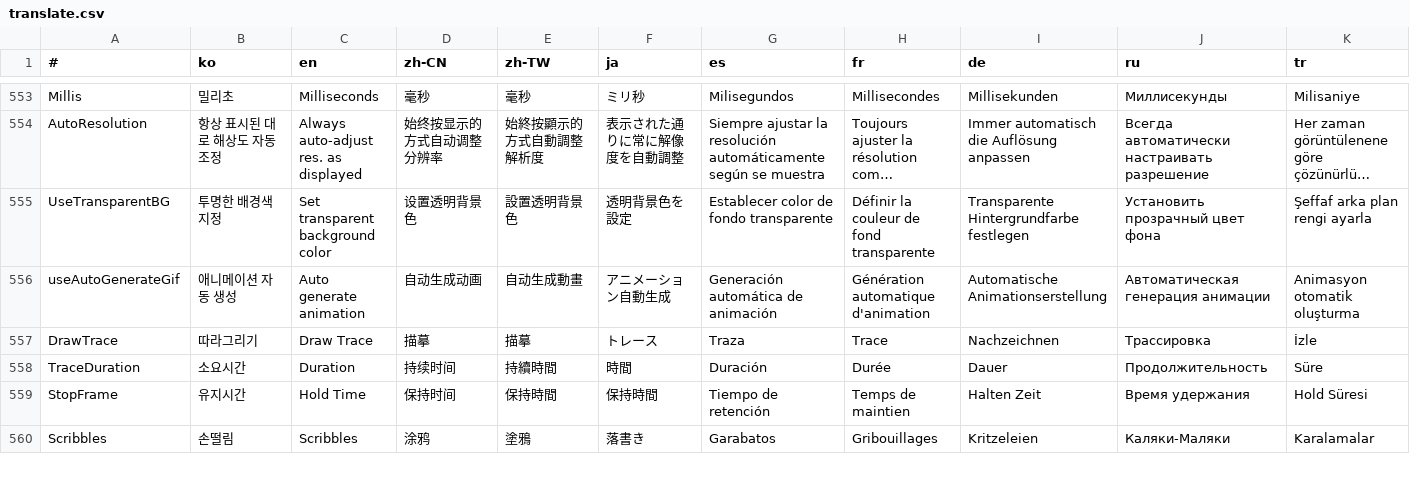
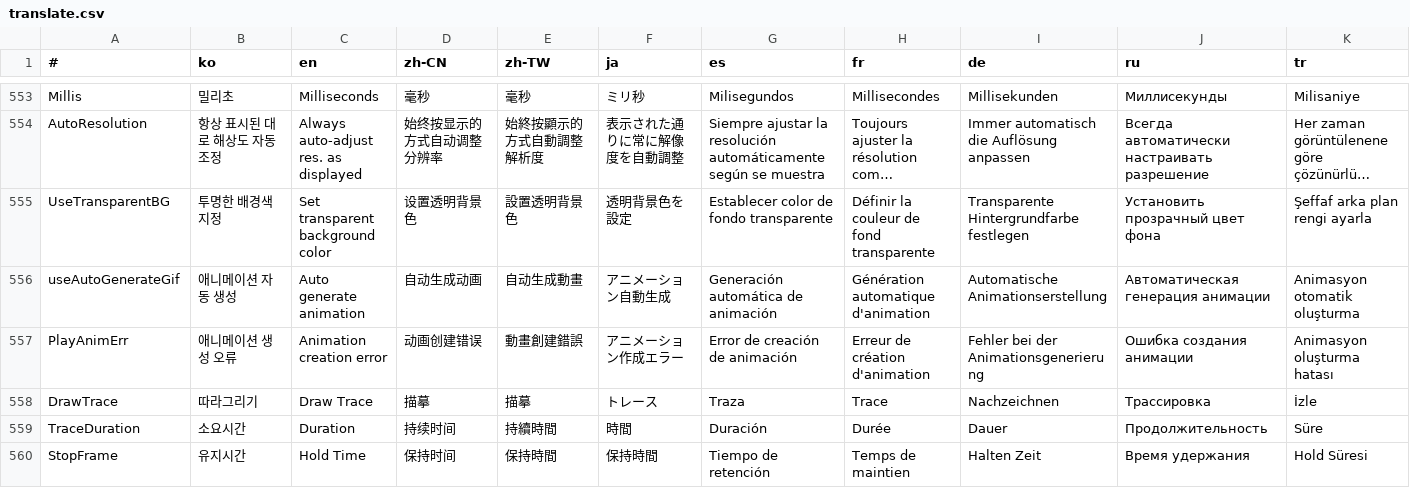
Before and after one commit to is2you2/pjcone_server, a CSV file: uploader/www/assets/data/translate.csv, drawn as a sheet; only a part is shown, gaps mark what is left out; the shorter side is filled out with more unchanged rows; long unchanged cells end in …; rows hold the shown columns only; the diff names each change by its address in the sheet, - before the commit and + after, or states it on an @@ line.

```diff
--- a/uploader/www/assets/data/translate.csv
+++ b/uploader/www/assets/data/translate.csv
+row 557: PlayAnimErr | 애니메이션 생성 오류 | Animation creation error | 动画创建错误 | 動畫創建錯誤 | アニメーション作成エラー | Error de creación de animación | Erreur de création d'animation | Fehler bei der Animationsgenerierung | Ошибка создания анимации | Animasyon oluşturma hatası
```
Also changed, not shown: 11 other files.
